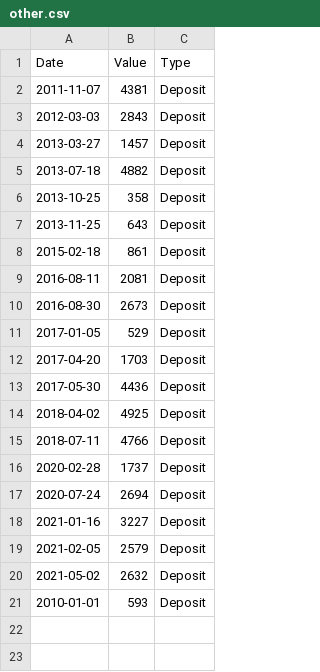
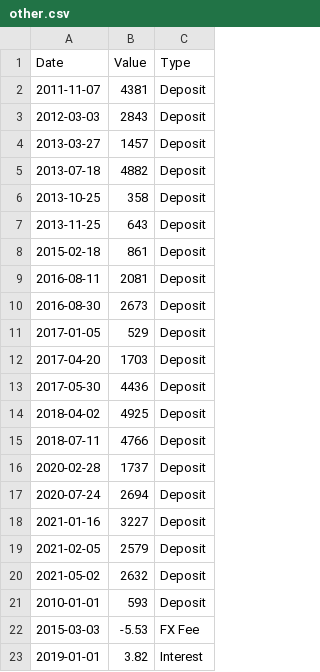
Before and after one commit to CharlieBignell/Stock-App, a CSV file: data/other.csv, drawn as a sheet; the diff names each change by its address in the sheet, - before the commit and + after, or states it on an @@ line.

Commit message:
Added to synthetic data

```diff
--- a/data/other.csv
+++ b/data/other.csv
+row 22: 2015-03-03 | -5.53 | FX Fee
+row 23: 2019-01-01 | 3.82 | Interest
```
